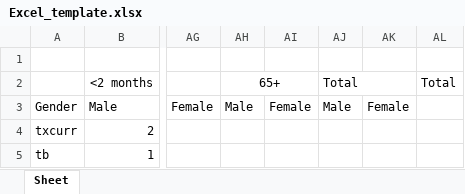
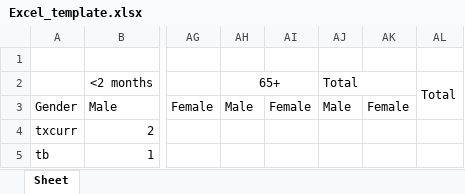
Before and after one commit to tinashejima/DataWarehouse, an Excel workbook: Excel_template.xlsx, sheet Sheet, drawn as a sheet; only a part is shown, gaps mark what is left out; values as stored, in another font and other column widths than the file's, no borders; the diff names each change by its address in the sheet, - before the commit and + after, or states it on an @@ line.

Commit message:
edited excel

```diff
--- a/Excel_template.xlsx (sheet Sheet)
+++ b/Excel_template.xlsx (sheet Sheet)
+AL2:AL3 merged
```
